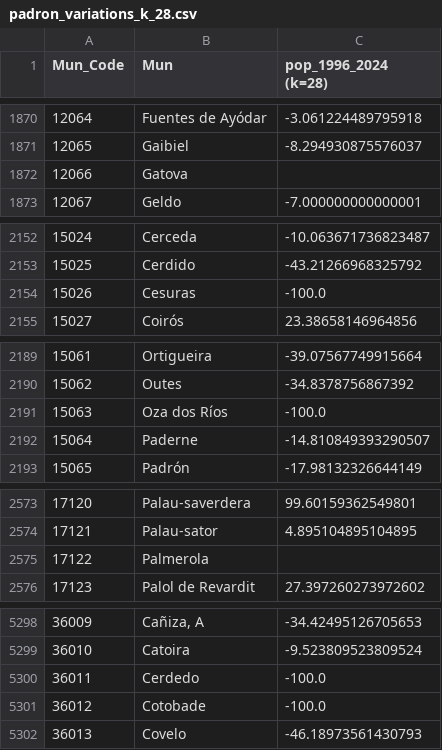
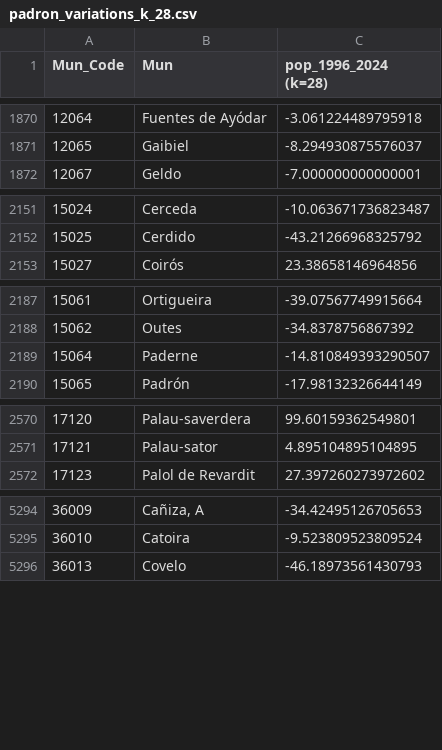
Before and after one commit to juanzotes/rural-migration-land-use-spain, a CSV file: data/demography/derived/padron_variations_k_28.csv, drawn as a sheet; only a part is shown, gaps mark what is left out; the diff covers the shown part only.

```diff
--- a/data/demography/derived/padron_variations_k_28.csv
+++ b/data/demography/derived/padron_variations_k_28.csv
@@ -1871,3 +1871,2 @@ Mun_Code,Mun,pop_1996_2024 (k=28)
 12065,Gaibiel,-8.294930875576037
-12066,Gatova,
 12067,Geldo,-7.000000000000001
@@ -2153,3 +2152,2 @@ Mun_Code,Mun,pop_1996_2024 (k=28)
 15025,Cerdido,-43.21266968325792
-15026,Cesuras,-100.0
 15027,Coirós,23.38658146964856
@@ -2190,3 +2188,2 @@ Mun_Code,Mun,pop_1996_2024 (k=28)
 15062,Outes,-34.8378756867392
-15063,Oza dos Ríos,-100.0
 15064,Paderne,-14.810849393290507
@@ -2574,3 +2571,2 @@ Mun_Code,Mun,pop_1996_2024 (k=28)
 17121,Palau-sator,4.895104895104895
-17122,Palmerola,
 17123,Palol de Revardit,27.397260273972602
@@ -5299,4 +5295,2 @@ Mun_Code,Mun,pop_1996_2024 (k=28)
 36010,Catoira,-9.523809523809524
-36011,Cerdedo,-100.0
-36012,Cotobade,-100.0
 36013,Covelo,-46.18973561430793
```
Also changed, not shown: 2 edited cells elsewhere in this file, data/demography/derived/padron_variations_k_24.csv, data/demography/derived/padron_variations_k_25.csv, 37 other files.
